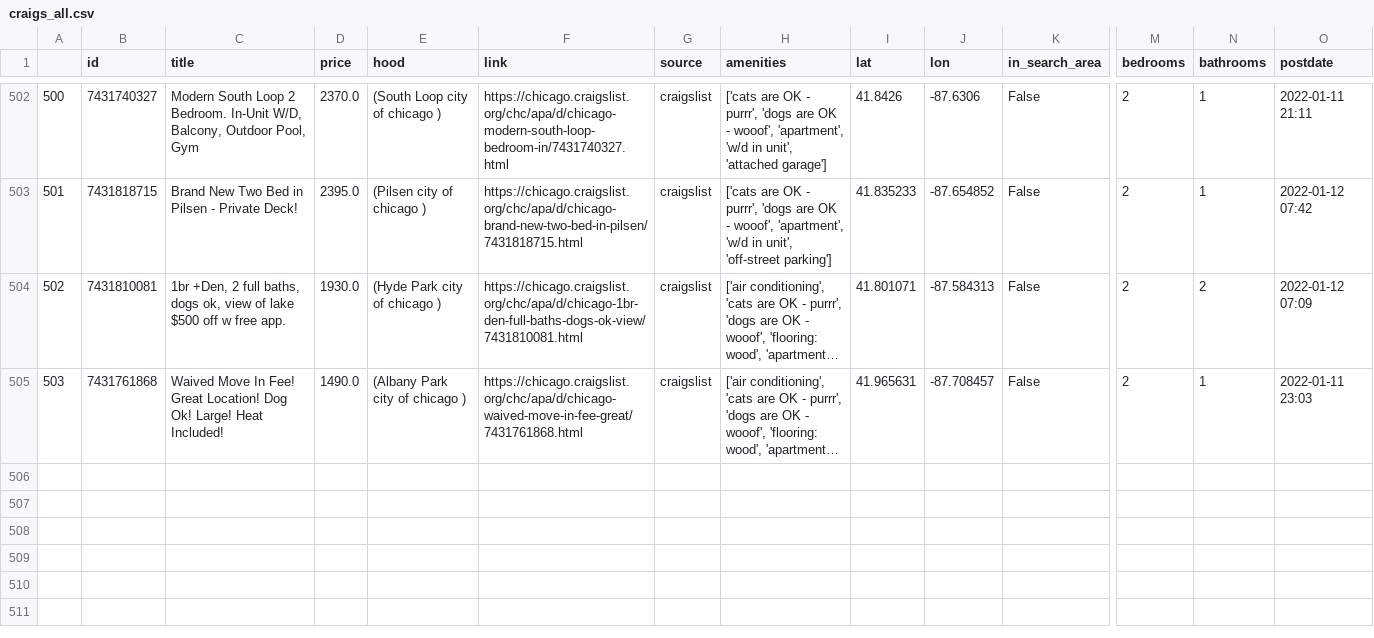
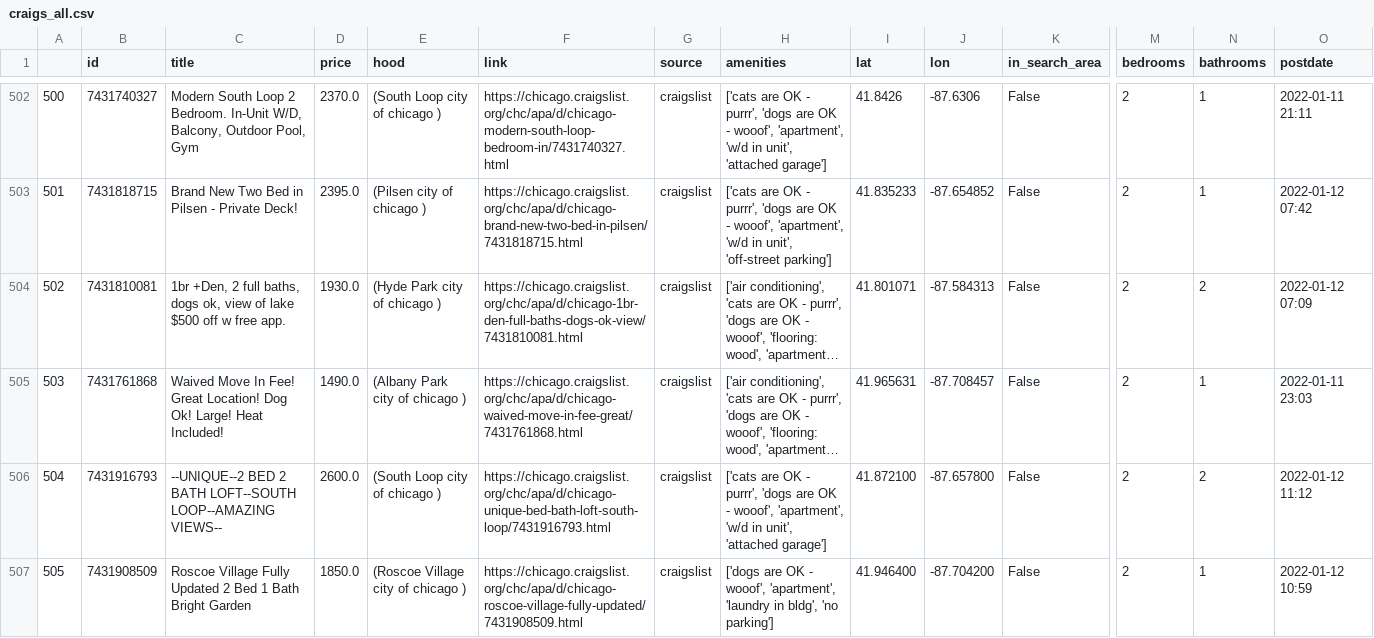
Before and after one commit to Landcruiser87/housing_search, a CSV file: data/craigs_all.csv, drawn as a sheet; only a part is shown, gaps mark what is left out; long unchanged cells end in …; rows hold the shown columns only; the diff names each change by its address in the sheet, - before the commit and + after, or states it on an @@ line.

```diff
--- a/data/craigs_all.csv
+++ b/data/craigs_all.csv
+row 506: 504 | 7431916793 | --UNIQUE--2 BED 2 BATH LOFT--SOUTH LOOP--AMAZING VIEWS-- | 2600.0 | (South Loop city of chicago ) | https://chicago.craigslist.org/chc/apa/d/chicago-unique-bed-bath-loft-south-loop/7431916793.html | craigslist | ['cats are OK - purrr', 'dogs are OK - wooof', 'apartment', 'w/d in unit', 'attached garage'] | 41.872100 | -87.657800 | False | 2 | 2 | 2022-01-12 11:12
+row 507: 505 | 7431908509 | Roscoe Village Fully Updated 2 Bed 1 Bath Bright Garden | 1850.0 | (Roscoe Village city of chicago ) | https://chicago.craigslist.org/chc/apa/d/chicago-roscoe-village-fully-updated/7431908509.html | craigslist | ['dogs are OK - wooof', 'apartment', 'laundry in bldg', 'no parking'] | 41.946400 | -87.704200 | False | 2 | 1 | 2022-01-12 10:59
```
Also changed, not shown: 1 other file.
